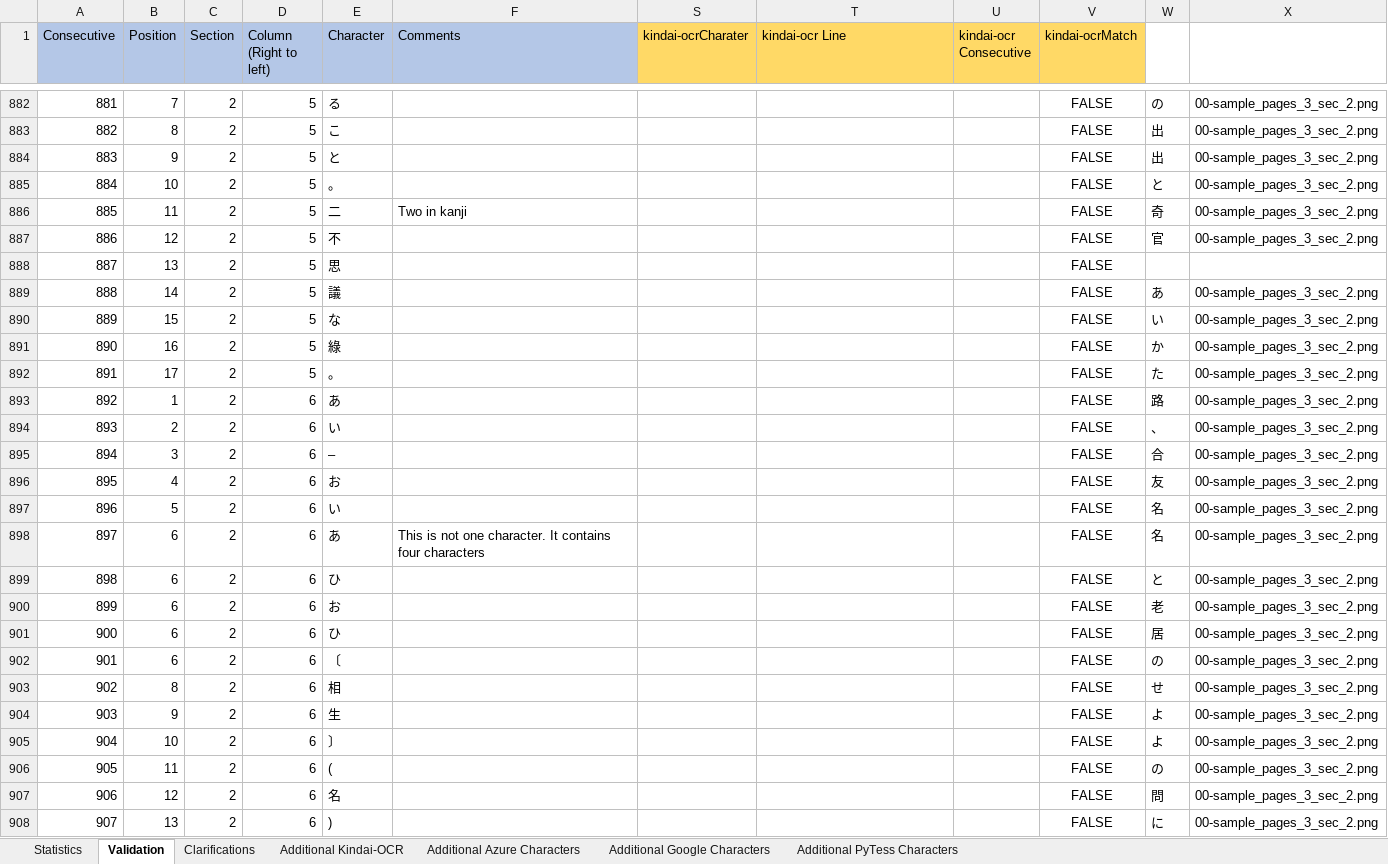
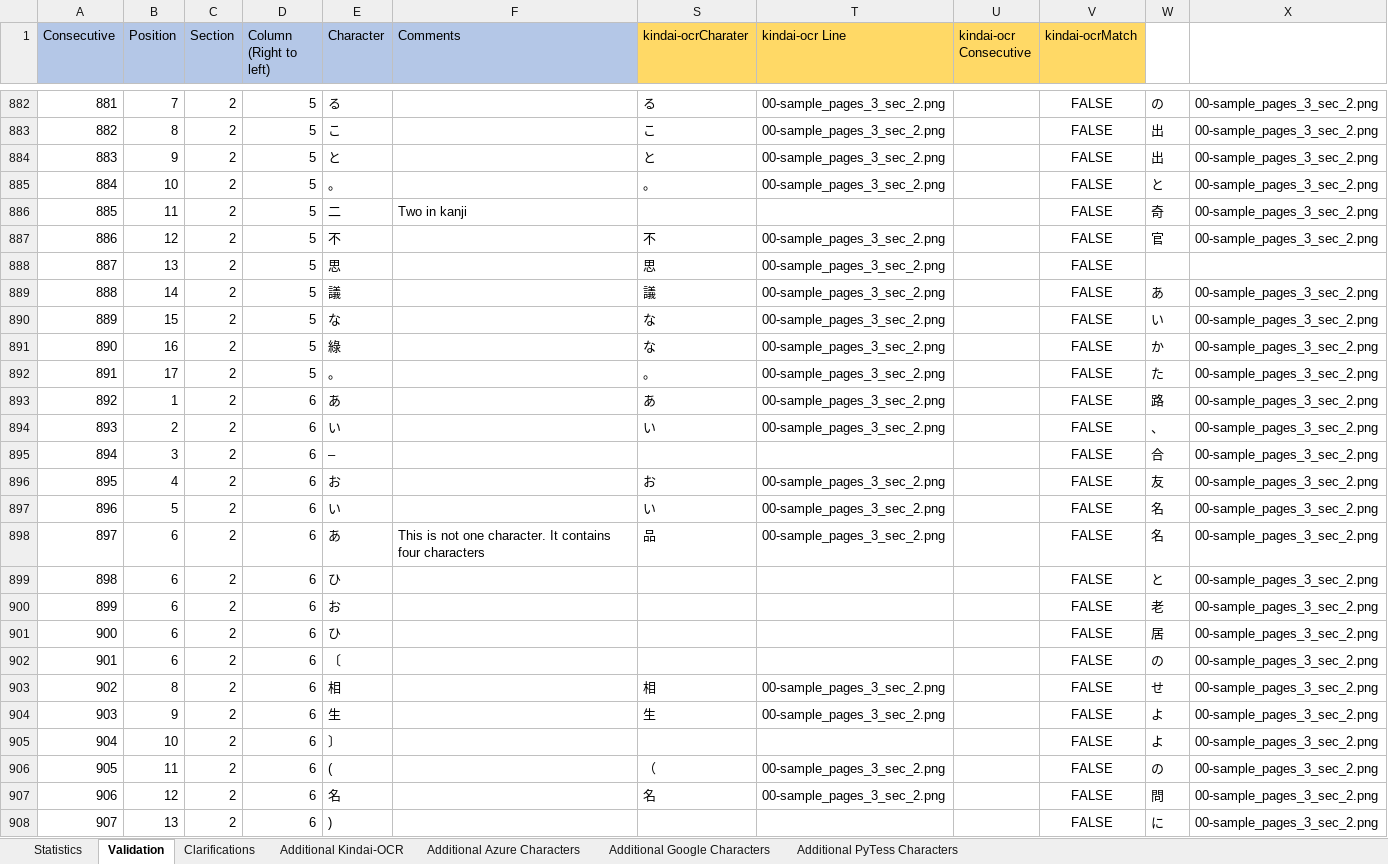
Before and after one commit to RohanAlexander/japanese_dictionaries, an Excel workbook: outputs/documents/results-table.xlsx, sheet Validation, drawn as a sheet; only a part is shown, gaps mark what is left out; values as stored, in another font and other column widths than the file's, no borders; the diff covers the shown part only; the diff names each change by its address in the sheet, - before the commit and + after, or states it on an @@ line.

Commit message:
Section2-Kindai-results

```diff
--- a/outputs/documents/results-table.xlsx (sheet Validation)
+++ b/outputs/documents/results-table.xlsx (sheet Validation)
-S882 (kindai-ocrCharater): (empty)
+S882 (kindai-ocrCharater): る
-T882:T885 (kindai-ocr Line): (empty)
+T882:T885 (kindai-ocr Line): 00-sample_pages_3_sec_2.png
-S883 (kindai-ocrCharater): (empty)
+S883 (kindai-ocrCharater): こ
-S884 (kindai-ocrCharater): (empty)
+S884 (kindai-ocrCharater): と
-S885 (kindai-ocrCharater): (empty)
+S885 (kindai-ocrCharater): 。
-S887 (kindai-ocrCharater): (empty)
+S887 (kindai-ocrCharater): 不
-T887:T894 (kindai-ocr Line): (empty)
+T887:T894 (kindai-ocr Line): 00-sample_pages_3_sec_2.png
-S888 (kindai-ocrCharater): (empty)
+S888 (kindai-ocrCharater): 思
-S889 (kindai-ocrCharater): (empty)
+S889 (kindai-ocrCharater): 議
-S890:S891 (kindai-ocrCharater): (empty)
+S890:S891 (kindai-ocrCharater): な
-S892 (kindai-ocrCharater): (empty)
+S892 (kindai-ocrCharater): 。
-S893 (kindai-ocrCharater): (empty)
+S893 (kindai-ocrCharater): あ
-S894 (kindai-ocrCharater): (empty)
+S894 (kindai-ocrCharater): い
-S896 (kindai-ocrCharater): (empty)
+S896 (kindai-ocrCharater): お
-T896:T898 (kindai-ocr Line): (empty)
+T896:T898 (kindai-ocr Line): 00-sample_pages_3_sec_2.png
-S897 (kindai-ocrCharater): (empty)
+S897 (kindai-ocrCharater): い
-S898 (kindai-ocrCharater): (empty)
+S898 (kindai-ocrCharater): 品
-S903 (kindai-ocrCharater): (empty)
+S903 (kindai-ocrCharater): 相
-T903:T904 (kindai-ocr Line): (empty)
+T903:T904 (kindai-ocr Line): 00-sample_pages_3_sec_2.png
-S904 (kindai-ocrCharater): (empty)
+S904 (kindai-ocrCharater): 生
-S906 (kindai-ocrCharater): (empty)
+S906 (kindai-ocrCharater): （
-T906:T907 (kindai-ocr Line): (empty)
+T906:T907 (kindai-ocr Line): 00-sample_pages_3_sec_2.png
-S907 (kindai-ocrCharater): (empty)
+S907 (kindai-ocrCharater): 名
```
Also changed, not shown: 798 edited cells elsewhere in this sheet, sheet Additional Kindai-OCR.
